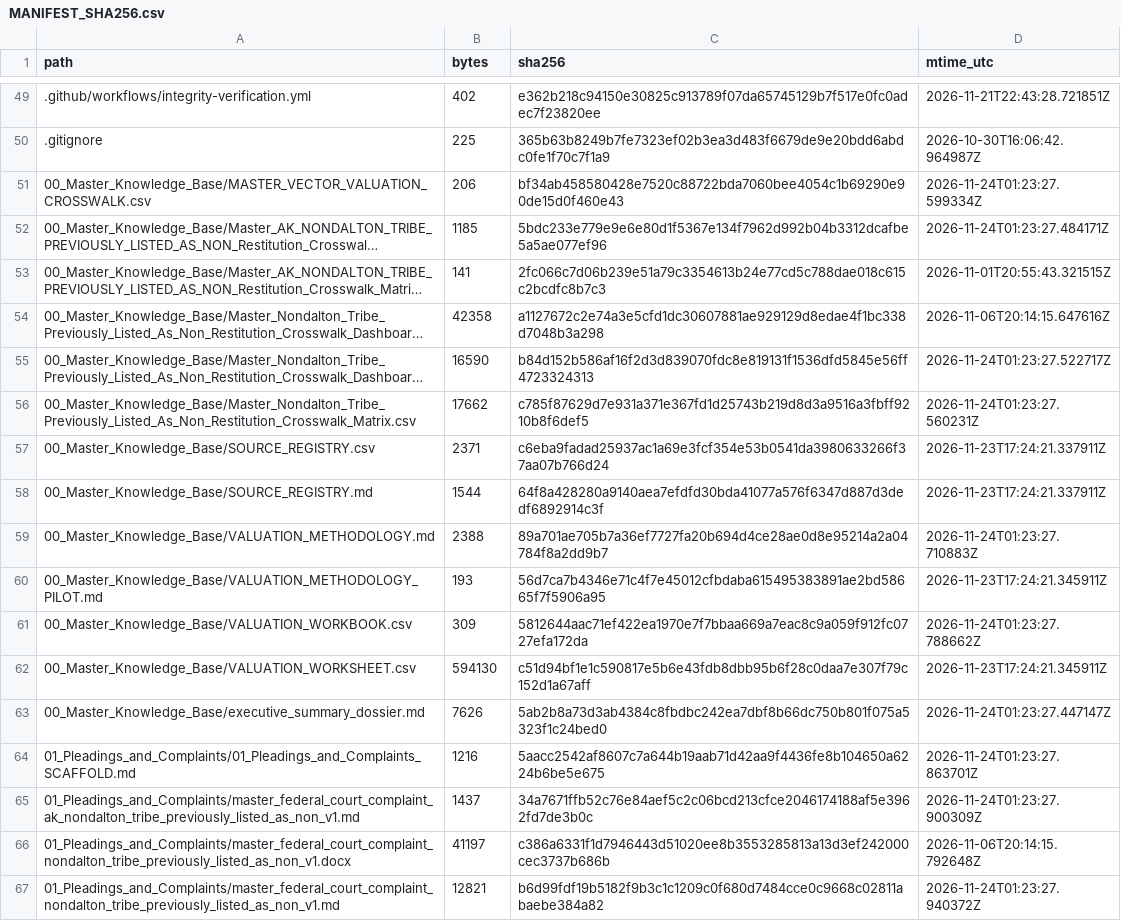
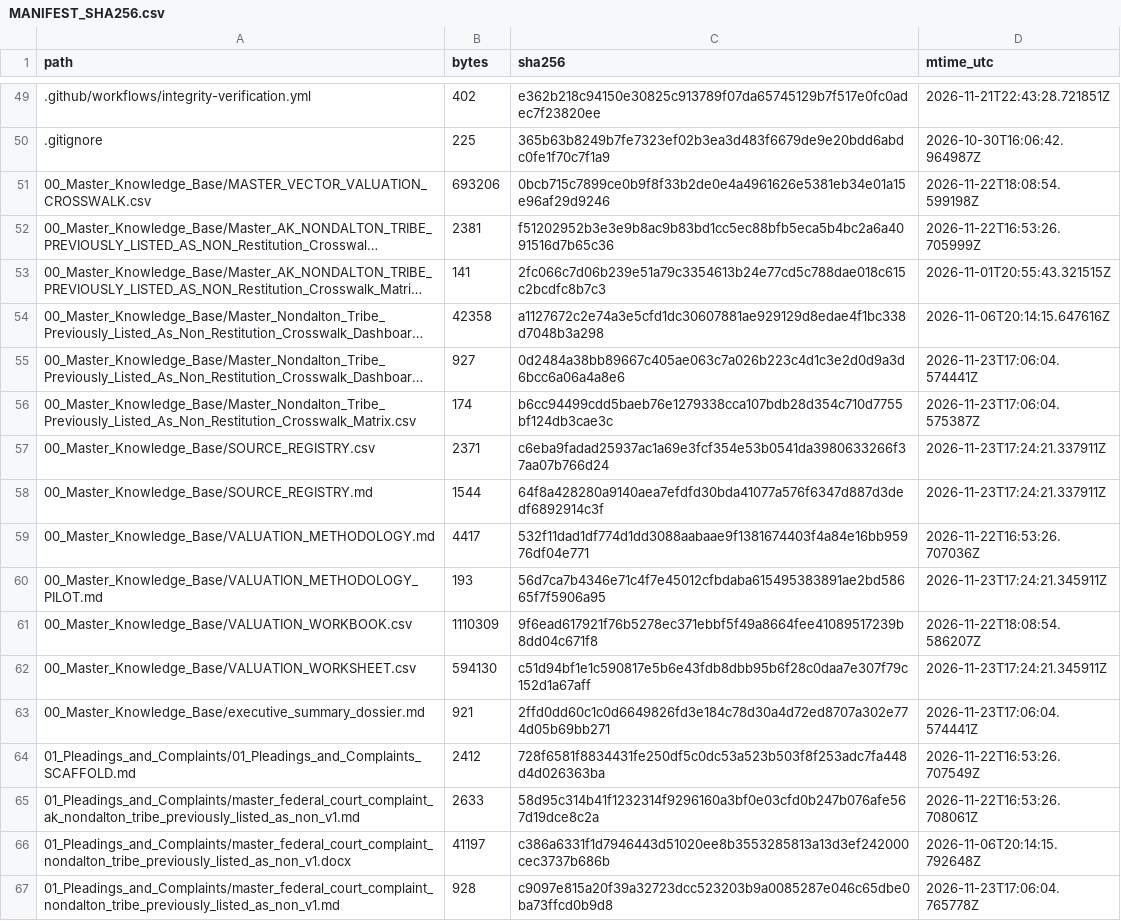
Before and after one commit to GlobalRestitutionAlliance/turtle-island-us-ak-nondalton-tribe-previously-listed-as-non-master-litigation, a CSV file: 99_Archives_and_Manifests/MANIFEST_SHA256.csv, drawn as a sheet; only a part is shown, gaps mark what is left out; long unchanged cells end in …; the diff covers the shown part only; the diff names each change by its address in the sheet, - before the commit and + after, or states it on an @@ line.

```diff
--- a/99_Archives_and_Manifests/MANIFEST_SHA256.csv
+++ b/99_Archives_and_Manifests/MANIFEST_SHA256.csv
-B51 (bytes): 206
+B51 (bytes): 693206
-C51 (sha256): bf34ab458580428e7520c88722bda7060bee4054c1b69290e90de15d0f460e43
+C51 (sha256): 0bcb715c7899ce0b9f8f33b2de0e4a4961626e5381eb34e01a15e96af29d9246
-D51 (mtime_utc): 2026-11-24T01:23:27.599334Z
+D51 (mtime_utc): 2026-11-22T18:08:54.599198Z
-B52 (bytes): 1185
+B52 (bytes): 2381
-C52 (sha256): 5bdc233e779e9e6e80d1f5367e134f7962d992b04b3312dcafbe5a5ae077ef96
+C52 (sha256): f51202952b3e3e9b8ac9b83bd1cc5ec88bfb5eca5b4bc2a6a4091516d7b65c36
-D52 (mtime_utc): 2026-11-24T01:23:27.484171Z
+D52 (mtime_utc): 2026-11-22T16:53:26.705999Z
-B55 (bytes): 16590
+B55 (bytes): 927
-C55 (sha256): b84d152b586af16f2d3d839070fdc8e819131f1536dfd5845e56ff4723324313
+C55 (sha256): 0d2484a38bb89667c405ae063c7a026b223c4d1c3e2d0d9a3d6bcc6a06a4a8e6
-D55 (mtime_utc): 2026-11-24T01:23:27.522717Z
+D55 (mtime_utc): 2026-11-23T17:06:04.574441Z
-B56 (bytes): 17662
+B56 (bytes): 174
-C56 (sha256): c785f87629d7e931a371e367fd1d25743b219d8d3a9516a3fbff9210b8f6def5
+C56 (sha256): b6cc94499cdd5baeb76e1279338cca107bdb28d354c710d7755bf124db3cae3c
-D56 (mtime_utc): 2026-11-24T01:23:27.560231Z
+D56 (mtime_utc): 2026-11-23T17:06:04.575387Z
-B59 (bytes): 2388
+B59 (bytes): 4417
-C59 (sha256): 89a701ae705b7a36ef7727fa20b694d4ce28ae0d8e95214a2a04784f8a2dd9b7
+C59 (sha256): 532f11dad1df774d1dd3088aabaae9f1381674403f4a84e16bb95976df04e771
-D59 (mtime_utc): 2026-11-24T01:23:27.710883Z
+D59 (mtime_utc): 2026-11-22T16:53:26.707036Z
-B61 (bytes): 309
+B61 (bytes): 1110309
-C61 (sha256): 5812644aac71ef422ea1970e7f7bbaa669a7eac8c9a059f912fc0727efa172da
+C61 (sha256): 9f6ead617921f76b5278ec371ebbf5f49a8664fee41089517239b8dd04c671f8
-D61 (mtime_utc): 2026-11-24T01:23:27.788662Z
+D61 (mtime_utc): 2026-11-22T18:08:54.586207Z
-B63 (bytes): 7626
+B63 (bytes): 921
-C63 (sha256): 5ab2b8a73d3ab4384c8fbdbc242ea7dbf8b66dc750b801f075a5323f1c24bed0
+C63 (sha256): 2ffd0dd60c1c0d6649826fd3e184c78d30a4d72ed8707a302e774d05b69bb271
-D63 (mtime_utc): 2026-11-24T01:23:27.447147Z
+D63 (mtime_utc): 2026-11-23T17:06:04.574441Z
-B64 (bytes): 1216
+B64 (bytes): 2412
-C64 (sha256): 5aacc2542af8607c7a644b19aab71d42aa9f4436fe8b104650a6224b6be5e675
+C64 (sha256): 728f6581f8834431fe250df5c0dc53a523b503f8f253adc7fa448d4d026363ba
-D64 (mtime_utc): 2026-11-24T01:23:27.863701Z
+D64 (mtime_utc): 2026-11-22T16:53:26.707549Z
-B65 (bytes): 1437
+B65 (bytes): 2633
-C65 (sha256): 34a7671ffb52c76e84aef5c2c06bcd213cfce2046174188af5e3962fd7de3b0c
+C65 (sha256): 58d95c314b41f1232314f9296160a3bf0e03cfd0b247b076afe567d19dce8c2a
-D65 (mtime_utc): 2026-11-24T01:23:27.900309Z
+D65 (mtime_utc): 2026-11-22T16:53:26.708061Z
-B67 (bytes): 12821
+B67 (bytes): 928
-C67 (sha256): b6d99fdf19b5182f9b3c1c1209c0f680d7484cce0c9668c02811abaebe384a82
+C67 (sha256): c9097e815a20f39a32723dcc523203b9a0085287e046c65dbe0ba73ffcd0b9d8
-D67 (mtime_utc): 2026-11-24T01:23:27.940372Z
+D67 (mtime_utc): 2026-11-23T17:06:04.765778Z
```
Also changed, not shown: 80 edited cells elsewhere in this file, 37 other files.
